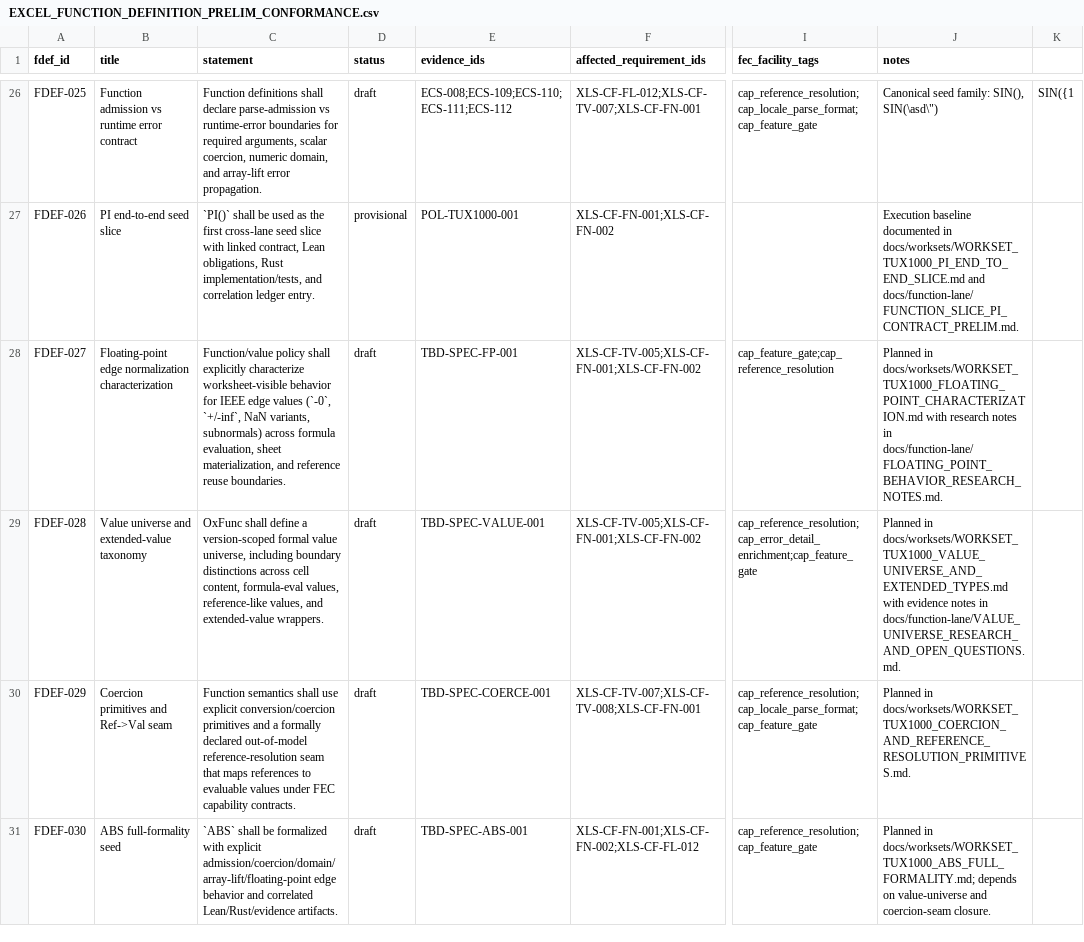
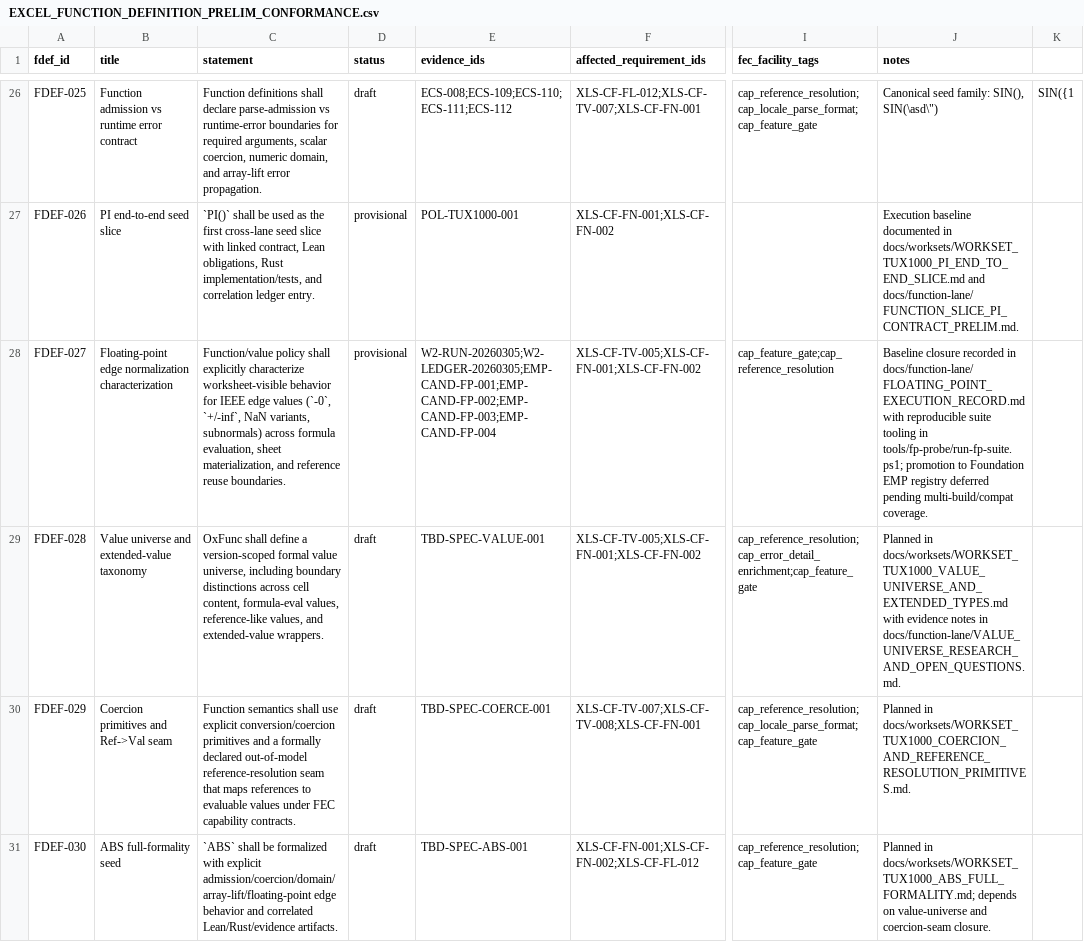
Before and after one commit to DnaCalc/OxFunc, a CSV file: docs/function-lane/EXCEL_FUNCTION_DEFINITION_PRELIM_CONFORMANCE.csv, drawn as a sheet; only a part is shown, gaps mark what is left out; the diff covers the shown part only; the diff names each change by its address in the sheet, - before the commit and + after, or states it on an @@ line.

Commit message:
Plan W7 string characterization and wire kickoff dependencies

```diff
--- a/docs/function-lane/EXCEL_FUNCTION_DEFINITION_PRELIM_CONFORMANCE.csv
+++ b/docs/function-lane/EXCEL_FUNCTION_DEFINITION_PRELIM_CONFORMANCE.csv
-D28 (status): draft
+D28 (status): provisional
-E28 (evidence_ids): TBD-SPEC-FP-001
+E28 (evidence_ids): W2-RUN-20260305;W2-LEDGER-20260305;EMP-CAND-FP-001;EMP-CAND-FP-002;EMP-CAND-FP-003;EMP-CAND-FP-004
-J28 (notes): Planned in docs/worksets/WORKSET_TUX1000_FLOATING_POINT_CHARACTERIZATION.md with research notes in docs/function-lane/FLOATING_POINT_BEHAVIOR_RESEARCH_NOTES.md.
+J28 (notes): Baseline closure recorded in docs/function-lane/FLOATING_POINT_EXECUTION_RECORD.md with reproducible suite tooling in tools/fp-probe/run-fp-suite.ps1; promotion to Foundation EMP registry deferred pending multi-build/compat coverage.
```
Also changed, not shown: 1 added row and 1 edited cell elsewhere in this file, 13 other files.
